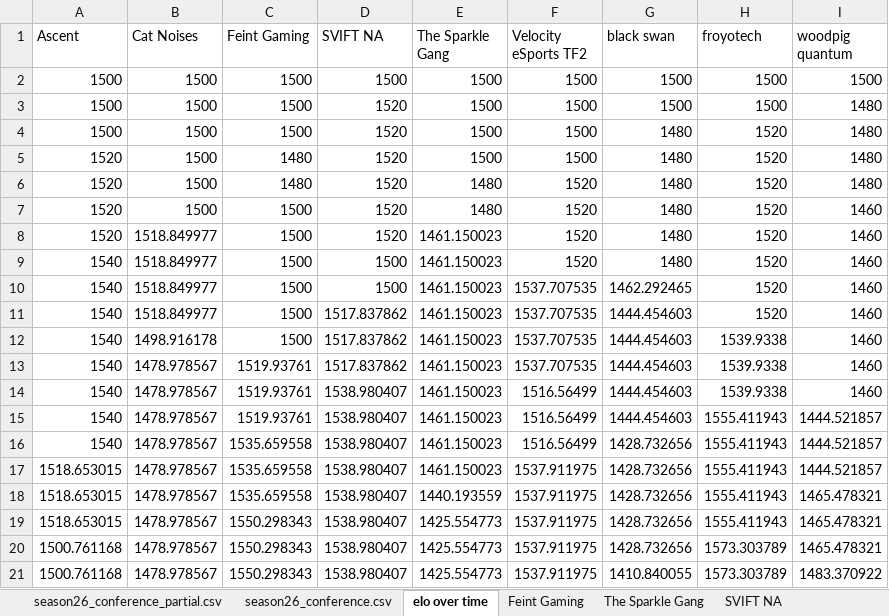
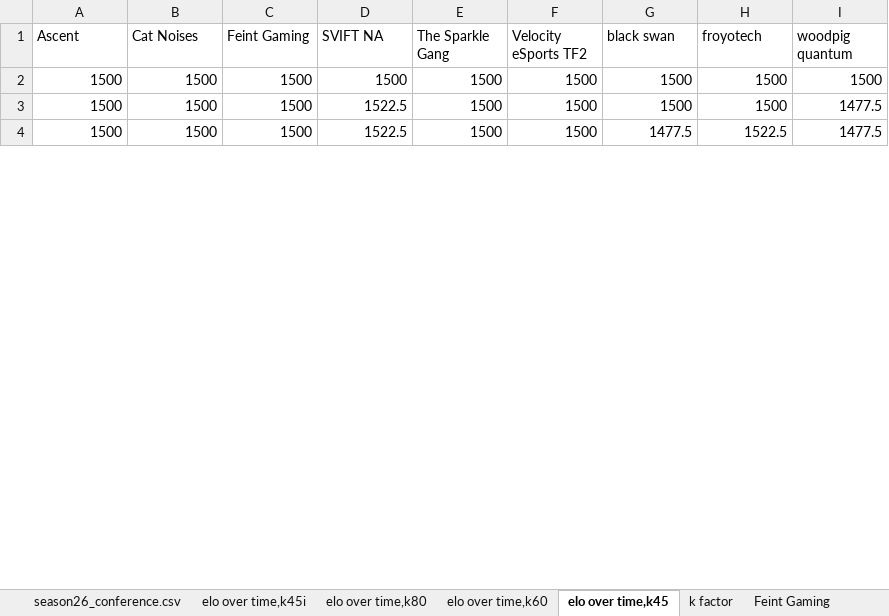
Before and after one commit to oggnik/tf2elo, an Excel workbook: data/season26.xlsx, sheet elo over time,k45, drawn as a sheet; only a part is shown; values as stored, in another font and other column widths than the file's, no borders; charts and pictures not drawn; removed rows and columns are numbered as before the commit, all else as after; the diff covers the shown part only; the diff names each change by its address in the sheet, - before the commit and + after, or states it on an @@ line.

```diff
--- a/data/season26.xlsx (sheet elo over time,k45)
+++ b/data/season26.xlsx (sheet elo over time,k45)
-sheet tab: elo over time
+sheet tab: elo over time,k45
+sheet tab: elo over time,k45i
+sheet tab: elo over time,k80
+sheet tab: elo over time,k60
+sheet tab: k factor
-D3:D4 (SVIFT NA): 1520
+D3:D4 (SVIFT NA): 1522.5
-I3:I4 (woodpig quantum): 1480
+I3:I4 (woodpig quantum): 1477.5
-G4 (black swan): 1480
+G4 (black swan): 1477.5
-H4 (froyotech): 1520
+H4 (froyotech): 1522.5
-row 5: 1520 | 1500 | 1480 | 1520 | 1500 | 1500 | 1480 | 1520 | 1480
-row 6: 1520 | 1500 | 1480 | 1520 | 1480 | 1520 | 1480 | 1520 | 1480
-row 7: 1520 | 1500 | 1500 | 1520 | 1480 | 1520 | 1480 | 1520 | 1460
-row 8: 1520 | 1518.849977 | 1500 | 1520 | 1461.150023 | 1520 | 1480 | 1520 | 1460
-row 9: 1540 | 1518.849977 | 1500 | 1500 | 1461.150023 | 1520 | 1480 | 1520 | 1460
-row 10: 1540 | 1518.849977 | 1500 | 1500 | 1461.150023 | 1537.707535 | 1462.292465 | 1520 | 1460
-row 11: 1540 | 1518.849977 | 1500 | 1517.837862 | 1461.150023 | 1537.707535 | 1444.454603 | 1520 | 1460
-row 12: 1540 | 1498.916178 | 1500 | 1517.837862 | 1461.150023 | 1537.707535 | 1444.454603 | 1539.9338 | 1460
-row 13: 1540 | 1478.978567 | 1519.93761 | 1517.837862 | 1461.150023 | 1537.707535 | 1444.454603 | 1539.9338 | 1460
-row 14: 1540 | 1478.978567 | 1519.93761 | 1538.980407 | 1461.150023 | 1516.56499 | 1444.454603 | 1539.9338 | 1460
-row 15: 1540 | 1478.978567 | 1519.93761 | 1538.980407 | 1461.150023 | 1516.56499 | 1444.454603 | 1555.411943 | 1444.521857
-row 16: 1540 | 1478.978567 | 1535.659558 | 1538.980407 | 1461.150023 | 1516.56499 | 1428.732656 | 1555.411943 | 1444.521857
-row 17: 1518.653015 | 1478.978567 | 1535.659558 | 1538.980407 | 1461.150023 | 1537.911975 | 1428.732656 | 1555.411943 | 1444.521857
-row 18: 1518.653015 | 1478.978567 | 1535.659558 | 1538.980407 | 1440.193559 | 1537.911975 | 1428.732656 | 1555.411943 | 1465.478321
-row 19: 1518.653015 | 1478.978567 | 1550.298343 | 1538.980407 | 1425.554773 | 1537.911975 | 1428.732656 | 1555.411943 | 1465.478321
-row 20: 1500.761168 | 1478.978567 | 1550.298343 | 1538.980407 | 1425.554773 | 1537.911975 | 1428.732656 | 1573.303789 | 1465.478321
-row 21: 1500.761168 | 1478.978567 | 1550.298343 | 1538.980407 | 1425.554773 | 1537.911975 | 1410.840055 | 1573.303789 | 1483.370922
```
Also changed, not shown: 72 added rows and 55 removed rows elsewhere in this sheet, charts or pictures, 1 other file.
